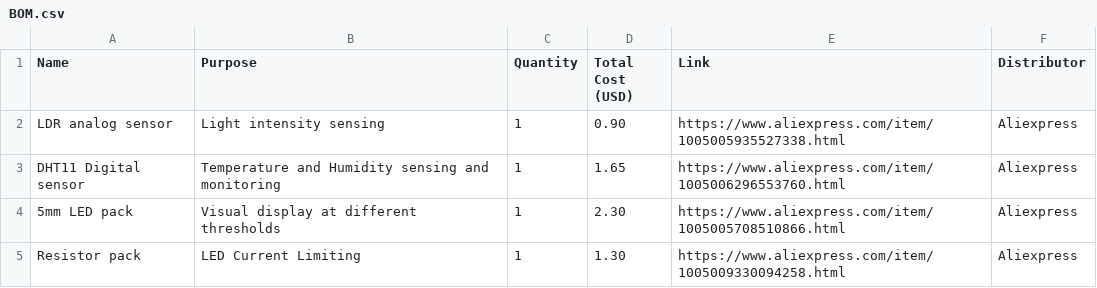
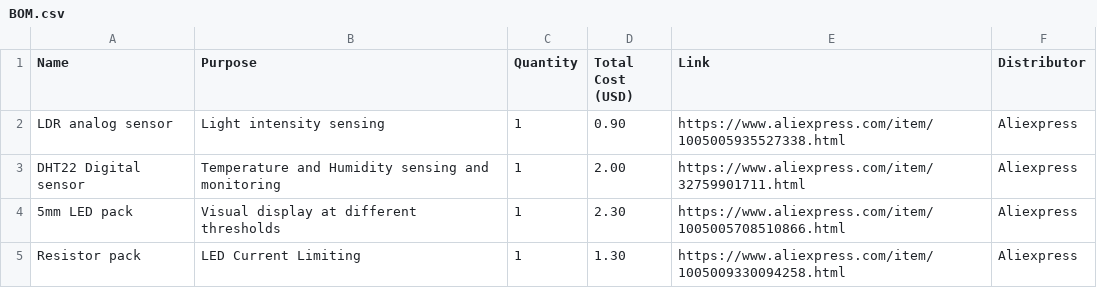
Before and after one commit to israelneverquits1029-source/Bluetooth-Smart-Home-Monitoring-hub, a CSV file: BOM.csv, drawn as a sheet.

Commit message:
Update BOM.csv

```diff
--- a/BOM.csv
+++ b/BOM.csv
@@ -2,3 +2,3 @@ Name,Purpose,Quantity,Total Cost (USD),Link,Distributor
 "LDR analog sensor","Light intensity sensing",1,0.90,"https://www.aliexpress.com/item/1005005935527338.html","Aliexpress"
-"DHT11 Digital sensor","Temperature and Humidity sensing and monitoring",1,1.65,"https://www.aliexpress.com/item/1005006296553760.html","Aliexpress"
+"DHT22 Digital sensor","Temperature and Humidity sensing and monitoring",1,2.00,"https://www.aliexpress.com/item/32759901711.html","Aliexpress"
 "5mm LED pack","Visual display at different thresholds",1,2.30,"https://www.aliexpress.com/item/1005005708510866.html","Aliexpress"
```
